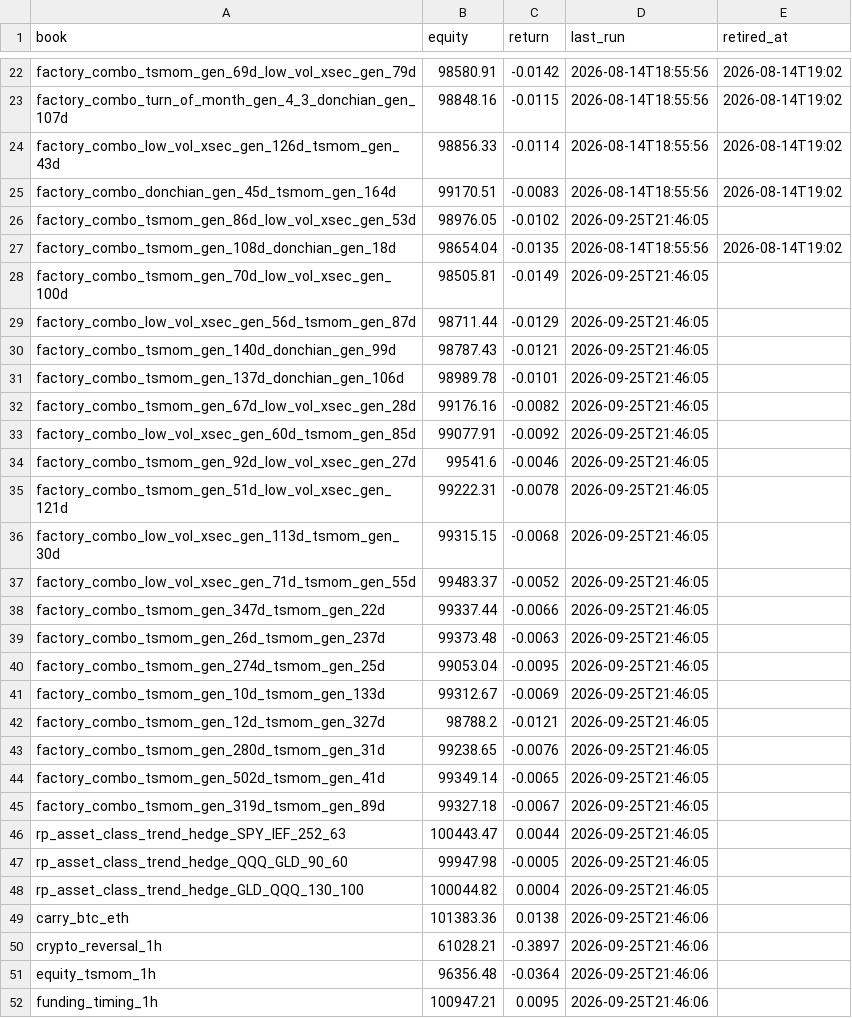
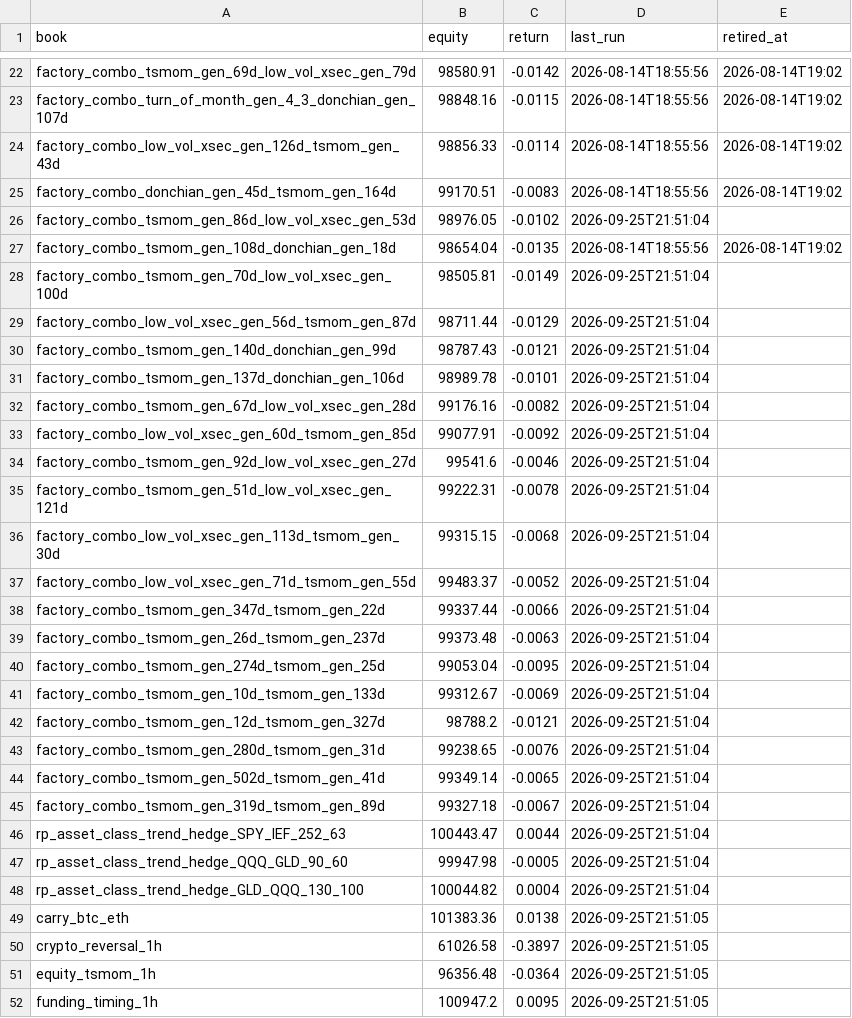
Before and after one commit to dzheng1328/tradefabe, a CSV file: state/paper/summary.csv, drawn as a sheet; only a part is shown, gaps mark what is left out; the diff covers the shown part only.

Commit message:
paper engine: mark 2026-09-25T21:51Z [skip ci]

```diff
--- a/state/paper/summary.csv
+++ b/state/paper/summary.csv
@@ -25,28 +25,28 @@ factory_combo_low_vol_xsec_gen_126d_tsmom_gen_43d,98856.33,-0.0114,2026-08-14T18
 factory_combo_donchian_gen_45d_tsmom_gen_164d,99170.51,-0.0083,2026-08-14T18:55:56,2026-08-14T19:02
-factory_combo_tsmom_gen_86d_low_vol_xsec_gen_53d,98976.05,-0.0102,2026-09-25T21:46:05,
+factory_combo_tsmom_gen_86d_low_vol_xsec_gen_53d,98976.05,-0.0102,2026-09-25T21:51:04,
 factory_combo_tsmom_gen_108d_donchian_gen_18d,98654.04,-0.0135,2026-08-14T18:55:56,2026-08-14T19:02
-factory_combo_tsmom_gen_70d_low_vol_xsec_gen_100d,98505.81,-0.0149,2026-09-25T21:46:05,
-factory_combo_low_vol_xsec_gen_56d_tsmom_gen_87d,98711.44,-0.0129,2026-09-25T21:46:05,
-factory_combo_tsmom_gen_140d_donchian_gen_99d,98787.43,-0.0121,2026-09-25T21:46:05,
-factory_combo_tsmom_gen_137d_donchian_gen_106d,98989.78,-0.0101,2026-09-25T21:46:05,
-factory_combo_tsmom_gen_67d_low_vol_xsec_gen_28d,99176.16,-0.0082,2026-09-25T21:46:05,
-factory_combo_low_vol_xsec_gen_60d_tsmom_gen_85d,99077.91,-0.0092,2026-09-25T21:46:05,
-factory_combo_tsmom_gen_92d_low_vol_xsec_gen_27d,99541.6,-0.0046,2026-09-25T21:46:05,
-factory_combo_tsmom_gen_51d_low_vol_xsec_gen_121d,99222.31,-0.0078,2026-09-25T21:46:05,
-factory_combo_low_vol_xsec_gen_113d_tsmom_gen_30d,99315.15,-0.0068,2026-09-25T21:46:05,
-factory_combo_low_vol_xsec_gen_71d_tsmom_gen_55d,99483.37,-0.0052,2026-09-25T21:46:05,
-factory_combo_tsmom_gen_347d_tsmom_gen_22d,99337.44,-0.0066,2026-09-25T21:46:05,
-factory_combo_tsmom_gen_26d_tsmom_gen_237d,99373.48,-0.0063,2026-09-25T21:46:05,
-factory_combo_tsmom_gen_274d_tsmom_gen_25d,99053.04,-0.0095,2026-09-25T21:46:05,
-factory_combo_tsmom_gen_10d_tsmom_gen_133d,99312.67,-0.0069,2026-09-25T21:46:05,
-factory_combo_tsmom_gen_12d_tsmom_gen_327d,98788.2,-0.0121,2026-09-25T21:46:05,
-factory_combo_tsmom_gen_280d_tsmom_gen_31d,99238.65,-0.0076,2026-09-25T21:46:05,
-factory_combo_tsmom_gen_502d_tsmom_gen_41d,99349.14,-0.0065,2026-09-25T21:46:05,
-factory_combo_tsmom_gen_319d_tsmom_gen_89d,99327.18,-0.0067,2026-09-25T21:46:05,
-rp_asset_class_trend_hedge_SPY_IEF_252_63,100443.47,0.0044,2026-09-25T21:46:05,
-rp_asset_class_trend_hedge_QQQ_GLD_90_60,99947.98,-0.0005,2026-09-25T21:46:05,
-rp_asset_class_trend_hedge_GLD_QQQ_130_100,100044.82,0.0004,2026-09-25T21:46:05,
-carry_btc_eth,101383.36,0.0138,2026-09-25T21:46:06,
-crypto_reversal_1h,61028.21,-0.3897,2026-09-25T21:46:06,
-equity_tsmom_1h,96356.48,-0.0364,2026-09-25T21:46:06,
-funding_timing_1h,100947.21,0.0095,2026-09-25T21:46:06,
+factory_combo_tsmom_gen_70d_low_vol_xsec_gen_100d,98505.81,-0.0149,2026-09-25T21:51:04,
+factory_combo_low_vol_xsec_gen_56d_tsmom_gen_87d,98711.44,-0.0129,2026-09-25T21:51:04,
+factory_combo_tsmom_gen_140d_donchian_gen_99d,98787.43,-0.0121,2026-09-25T21:51:04,
+factory_combo_tsmom_gen_137d_donchian_gen_106d,98989.78,-0.0101,2026-09-25T21:51:04,
+factory_combo_tsmom_gen_67d_low_vol_xsec_gen_28d,99176.16,-0.0082,2026-09-25T21:51:04,
+factory_combo_low_vol_xsec_gen_60d_tsmom_gen_85d,99077.91,-0.0092,2026-09-25T21:51:04,
+factory_combo_tsmom_gen_92d_low_vol_xsec_gen_27d,99541.6,-0.0046,2026-09-25T21:51:04,
+factory_combo_tsmom_gen_51d_low_vol_xsec_gen_121d,99222.31,-0.0078,2026-09-25T21:51:04,
+factory_combo_low_vol_xsec_gen_113d_tsmom_gen_30d,99315.15,-0.0068,2026-09-25T21:51:04,
+factory_combo_low_vol_xsec_gen_71d_tsmom_gen_55d,99483.37,-0.0052,2026-09-25T21:51:04,
+factory_combo_tsmom_gen_347d_tsmom_gen_22d,99337.44,-0.0066,2026-09-25T21:51:04,
+factory_combo_tsmom_gen_26d_tsmom_gen_237d,99373.48,-0.0063,2026-09-25T21:51:04,
+factory_combo_tsmom_gen_274d_tsmom_gen_25d,99053.04,-0.0095,2026-09-25T21:51:04,
+factory_combo_tsmom_gen_10d_tsmom_gen_133d,99312.67,-0.0069,2026-09-25T21:51:04,
+factory_combo_tsmom_gen_12d_tsmom_gen_327d,98788.2,-0.0121,2026-09-25T21:51:04,
+factory_combo_tsmom_gen_280d_tsmom_gen_31d,99238.65,-0.0076,2026-09-25T21:51:04,
+factory_combo_tsmom_gen_502d_tsmom_gen_41d,99349.14,-0.0065,2026-09-25T21:51:04,
+factory_combo_tsmom_gen_319d_tsmom_gen_89d,99327.18,-0.0067,2026-09-25T21:51:04,
+rp_asset_class_trend_hedge_SPY_IEF_252_63,100443.47,0.0044,2026-09-25T21:51:04,
+rp_asset_class_trend_hedge_QQQ_GLD_90_60,99947.98,-0.0005,2026-09-25T21:51:04,
+rp_asset_class_trend_hedge_GLD_QQQ_130_100,100044.82,0.0004,2026-09-25T21:51:04,
+carry_btc_eth,101383.36,0.0138,2026-09-25T21:51:05,
+crypto_reversal_1h,61026.58,-0.3897,2026-09-25T21:51:05,
+equity_tsmom_1h,96356.48,-0.0364,2026-09-25T21:51:05,
+funding_timing_1h,100947.2,0.0095,2026-09-25T21:51:05,
```
Also changed, not shown: 9 edited cells elsewhere in this file, 36 other files.
